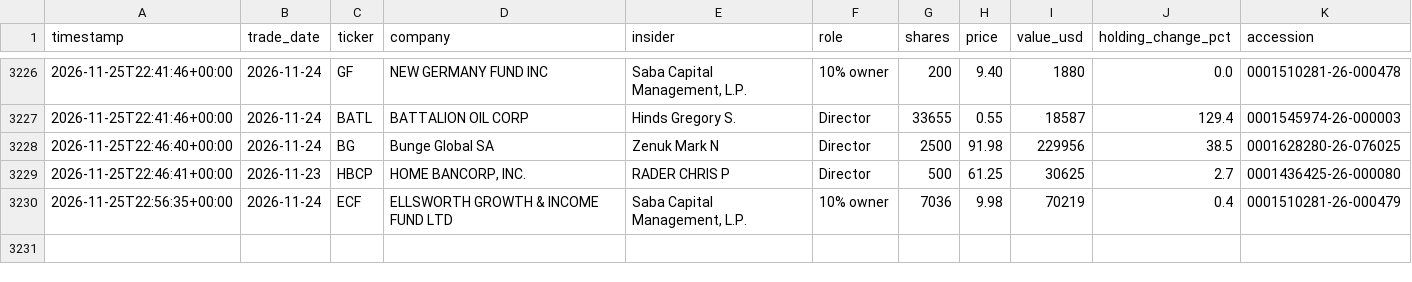
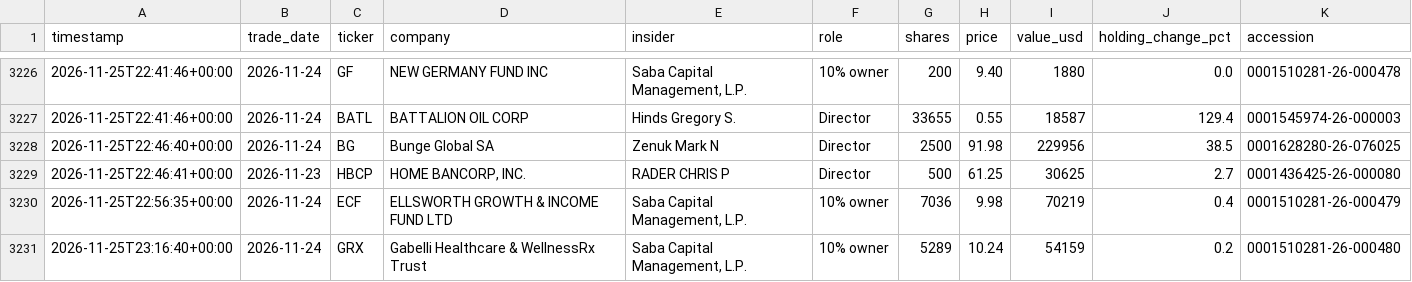
Before and after one commit to kiianwanted-byte/filings-monitor, a CSV file: data/buys.csv, drawn as a sheet; only a part is shown, gaps mark what is left out.

```diff
--- a/data/buys.csv
+++ b/data/buys.csv
@@ -3230 +3230,2 @@ timestamp,trade_date,ticker,company,insider,role,shares,price,value_usd,holding_
 2026-11-25T22:56:35+00:00,2026-11-24,ECF,ELLSWORTH GROWTH & INCOME FUND LTD,"Saba Capital Management, L.P.",10% owner,7036,9.98,70219,0.4,0001510281-26-000479
+2026-11-25T23:16:40+00:00,2026-11-24,GRX,Gabelli Healthcare & WellnessRx Trust,"Saba Capital Management, L.P.",10% owner,5289,10.24,54159,0.2,0001510281-26-000480
```
Also changed, not shown: 2 other files.
